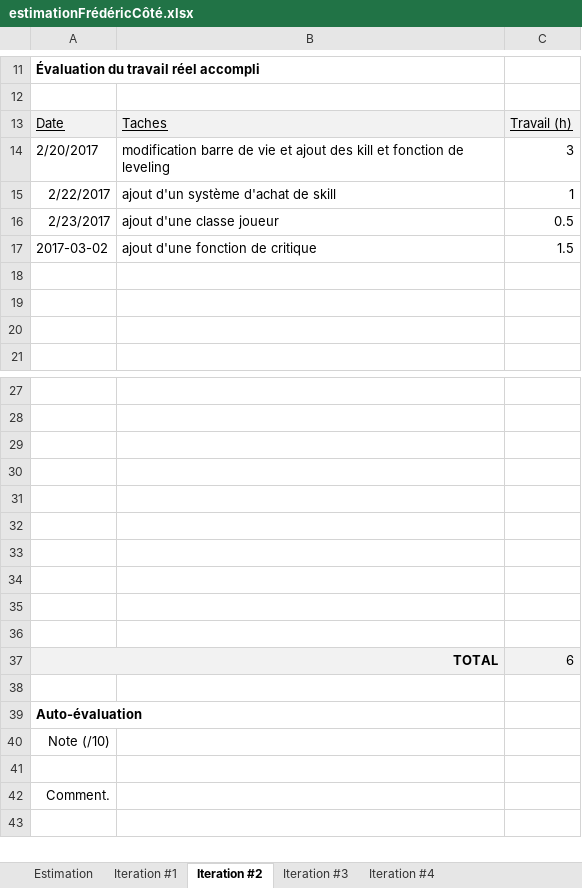
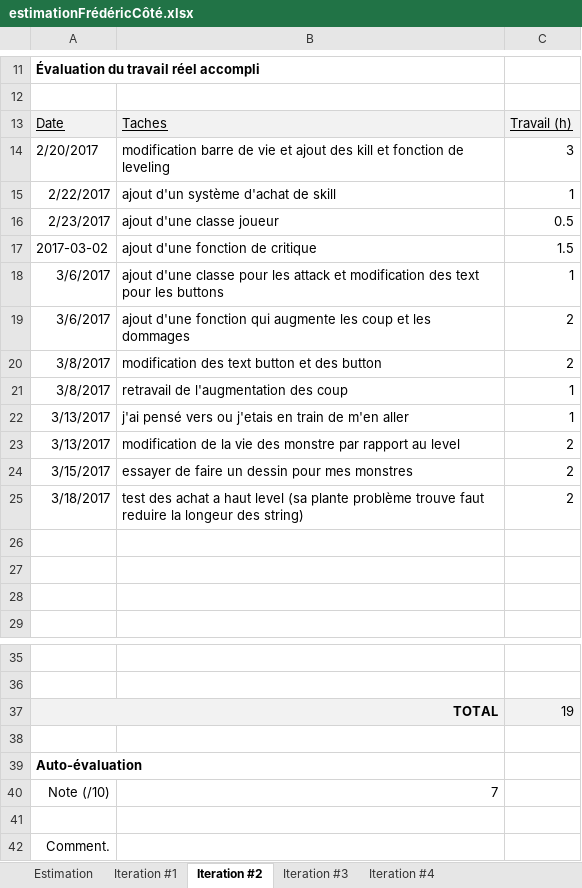
Before and after one commit to lordfred23/cotfr_projetClicker, an Excel workbook: estimationFrédéricCôté.xlsx, sheet Iteration #2, drawn as a sheet; only a part is shown, gaps mark what is left out; values as stored, in another font and other column widths than the file's, no borders; charts and pictures not drawn; removed rows and columns are numbered as before the commit, all else as after; the diff names each change by its address in the sheet, - before the commit and + after, or states it on an @@ line.

```diff
--- a/estimationFrédéricCôté.xlsx (sheet Iteration #2)
+++ b/estimationFrédéricCôté.xlsx (sheet Iteration #2)
+row 18: 3/6/2017 | ajout d'une classe pour les attack et modification des text pour les buttons | 1
+row 19: 3/6/2017 | ajout d'une fonction qui augmente les coup et les dommages | 2
+row 20: 3/8/2017 | modification des text button et des button | 2
+row 21: 3/8/2017 | retravail de l'augmentation des coup | 1
+row 22: 3/13/2017 | j'ai pensé vers ou j'etais en train de m'en aller | 1
+row 23: 3/13/2017 | modification de la vie des monstre par rapport au level | 2
+row 24: 3/15/2017 | essayer de faire un dessin pour mes monstres | 2
+row 25: 3/18/2017 | test des achat a haut level (sa plante problème trouve faut reduire la longeur des string) | 2
-row 29: (empty)
-row 30: (empty)
-row 31: (empty)
-row 32: (empty)
-row 33: (empty)
-row 34: (empty)
-row 35: (empty)
-row 36: (empty)
-C37: 6
+C37: 19
-B40: (empty)
+B40: 7
```
Also changed, not shown: sheet Iteration #4, sheet Iteration #3, charts or pictures.
